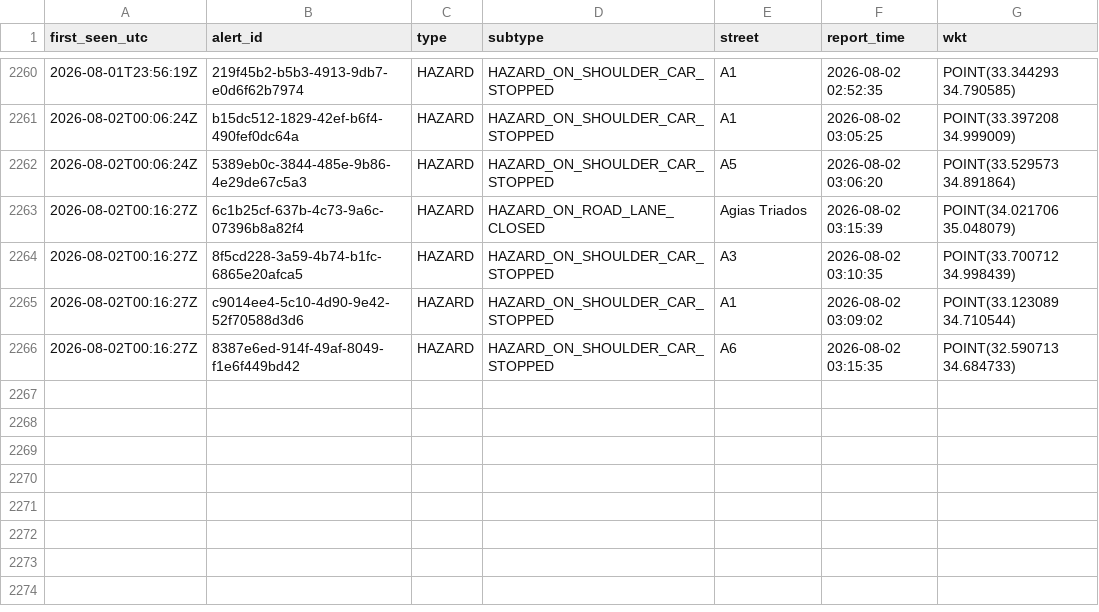
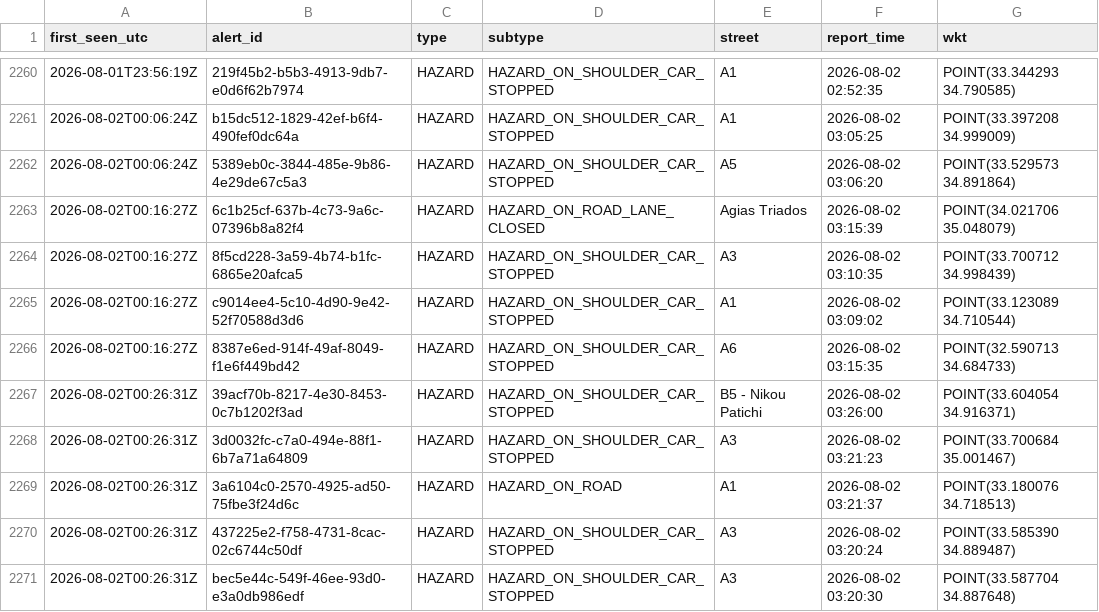
Before and after one commit to mezzarr/cyprus-traffic-log, a CSV file: data/alerts/alerts_2026-08.csv, drawn as a sheet; only a part is shown, gaps mark what is left out.

```diff
--- a/data/alerts/alerts_2026-08.csv
+++ b/data/alerts/alerts_2026-08.csv
@@ -2266 +2266,6 @@ first_seen_utc,alert_id,type,subtype,street,report_time,wkt
 2026-08-02T00:16:27Z,8387e6ed-914f-49af-8049-f1e6f449bd42,HAZARD,HAZARD_ON_SHOULDER_CAR_STOPPED,A6,2026-08-02 03:15:35,POINT(32.590713 34.684733)
+2026-08-02T00:26:31Z,39acf70b-8217-4e30-8453-0c7b1202f3ad,HAZARD,HAZARD_ON_SHOULDER_CAR_STOPPED,B5 - Nikou Patichi,2026-08-02 03:26:00,POINT(33.604054 34.916371)
+2026-08-02T00:26:31Z,3d0032fc-c7a0-494e-88f1-6b7a71a64809,HAZARD,HAZARD_ON_SHOULDER_CAR_STOPPED,A3,2026-08-02 03:21:23,POINT(33.700684 35.001467)
+2026-08-02T00:26:31Z,3a6104c0-2570-4925-ad50-75fbe3f24d6c,HAZARD,HAZARD_ON_ROAD,A1,2026-08-02 03:21:37,POINT(33.180076 34.718513)
+2026-08-02T00:26:31Z,437225e2-f758-4731-8cac-02c6744c50df,HAZARD,HAZARD_ON_SHOULDER_CAR_STOPPED,A3,2026-08-02 03:20:24,POINT(33.585390 34.889487)
+2026-08-02T00:26:31Z,bec5e44c-549f-46ee-93d0-e3a0db986edf,HAZARD,HAZARD_ON_SHOULDER_CAR_STOPPED,A3,2026-08-02 03:20:30,POINT(33.587704 34.887648)
```
